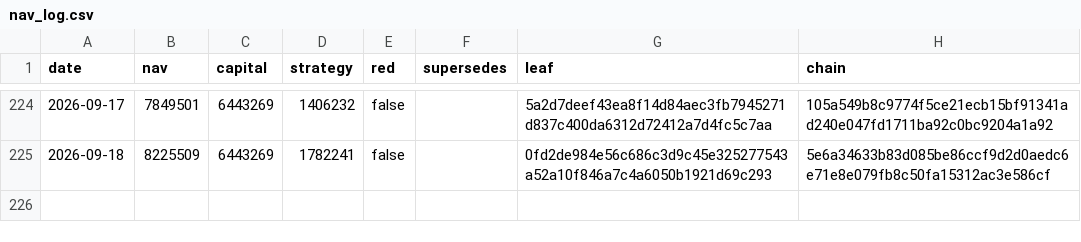
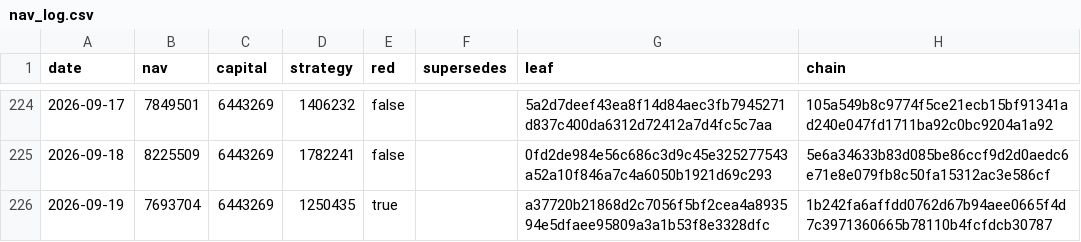
Before and after one commit to zglide/slvce-attestation, a CSV file: nav_log.csv, drawn as a sheet; only a part is shown, gaps mark what is left out.

```diff
--- a/nav_log.csv
+++ b/nav_log.csv
@@ -225 +225,2 @@ date,nav,capital,strategy,red,supersedes,leaf,chain
 2026-09-18,8225509,6443269,1782241,false,,0fd2de984e56c686c3d9c45e325277543a52a10f846a7c4a6050b1921d69c293,5e6a34633b83d085be86ccf9d2d0aedc6e71e8e079fb8c50fa15312ac3e586cf
+2026-09-19,7693704,6443269,1250435,true,,a37720b21868d2c7056f5bf2cea4a893594e5dfaee95809a3a1b53f8e3328dfc,1b242fa6affdd0762d67b94aee0665f4d7c3971360665b78110b4fcfdcb30787
```
Also changed, not shown: 4 other files.
